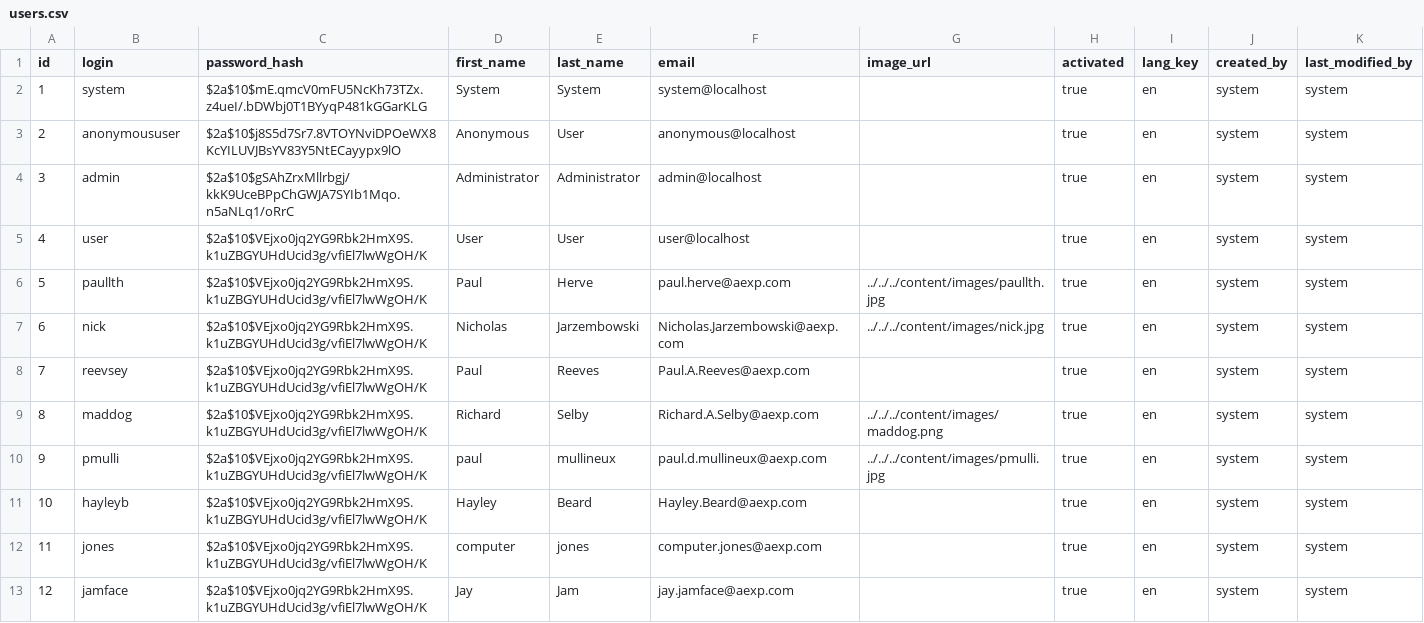
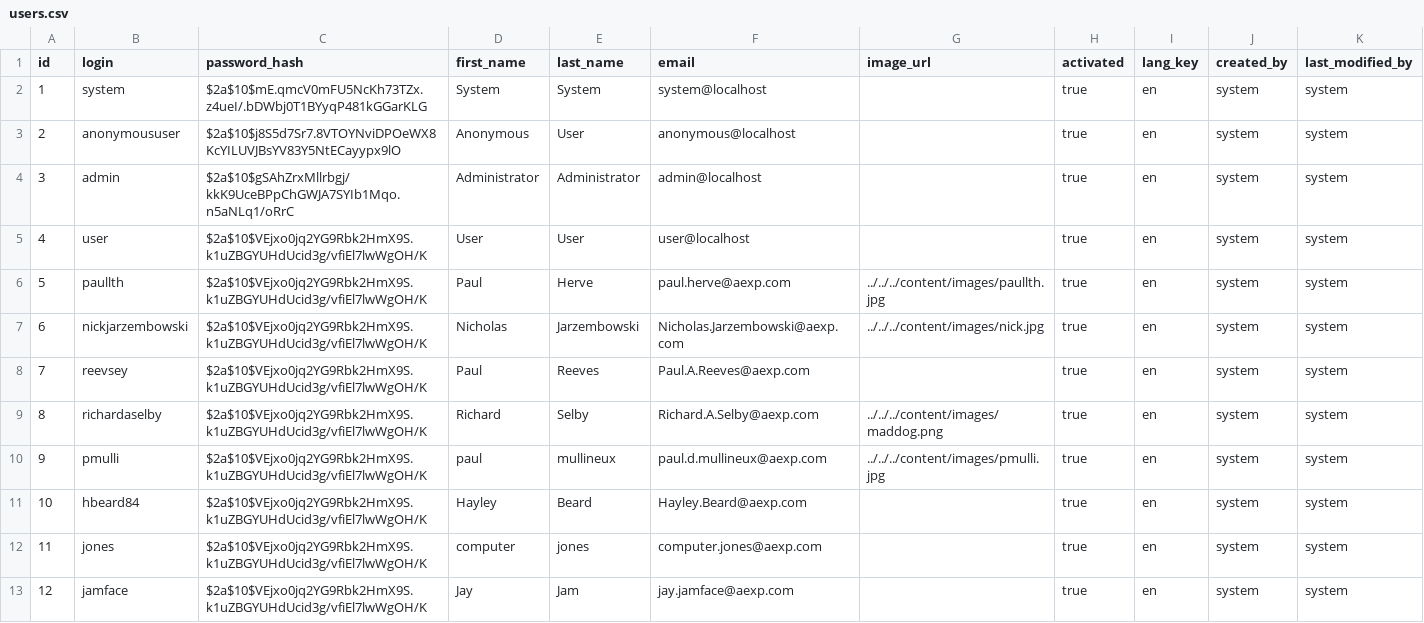
Before and after one commit to coqe/bluesource, a CSV file: src/main/resources/config/liquibase/users.csv, drawn as a sheet.

```diff
--- a/src/main/resources/config/liquibase/users.csv
+++ b/src/main/resources/config/liquibase/users.csv
@@ -6,7 +6,7 @@ id;login;password_hash;first_name;last_name;email;image_url;activated;lang_key;c
 5;paullth;$2a$10$VEjxo0jq2YG9Rbk2HmX9S.k1uZBGYUHdUcid3g/vfiEl7lwWgOH/K;Paul;Herve;paul.herve@aexp.com;../../../content/images/paullth.jpg;true;en;system;system
-6;nick;$2a$10$VEjxo0jq2YG9Rbk2HmX9S.k1uZBGYUHdUcid3g/vfiEl7lwWgOH/K;Nicholas;Jarzembowski;Nicholas.Jarzembowski@aexp.com;../../../content/images/nick.jpg;true;en;system;system
+6;nickjarzembowski;$2a$10$VEjxo0jq2YG9Rbk2HmX9S.k1uZBGYUHdUcid3g/vfiEl7lwWgOH/K;Nicholas;Jarzembowski;Nicholas.Jarzembowski@aexp.com;../../../content/images/nick.jpg;true;en;system;system
 7;reevsey;$2a$10$VEjxo0jq2YG9Rbk2HmX9S.k1uZBGYUHdUcid3g/vfiEl7lwWgOH/K;Paul;Reeves;Paul.A.Reeves@aexp.com;;true;en;system;system
-8;maddog;$2a$10$VEjxo0jq2YG9Rbk2HmX9S.k1uZBGYUHdUcid3g/vfiEl7lwWgOH/K;Richard;Selby;Richard.A.Selby@aexp.com;../../../content/images/maddog.png;true;en;system;system
+8;richardaselby;$2a$10$VEjxo0jq2YG9Rbk2HmX9S.k1uZBGYUHdUcid3g/vfiEl7lwWgOH/K;Richard;Selby;Richard.A.Selby@aexp.com;../../../content/images/maddog.png;true;en;system;system
 9;pmulli;$2a$10$VEjxo0jq2YG9Rbk2HmX9S.k1uZBGYUHdUcid3g/vfiEl7lwWgOH/K;paul;mullineux;paul.d.mullineux@aexp.com;../../../content/images/pmulli.jpg;true;en;system;system
-10;hayleyb;$2a$10$VEjxo0jq2YG9Rbk2HmX9S.k1uZBGYUHdUcid3g/vfiEl7lwWgOH/K;Hayley;Beard;Hayley.Beard@aexp.com;;true;en;system;system
+10;hbeard84;$2a$10$VEjxo0jq2YG9Rbk2HmX9S.k1uZBGYUHdUcid3g/vfiEl7lwWgOH/K;Hayley;Beard;Hayley.Beard@aexp.com;;true;en;system;system
 11;jones;$2a$10$VEjxo0jq2YG9Rbk2HmX9S.k1uZBGYUHdUcid3g/vfiEl7lwWgOH/K;computer;jones;computer.jones@aexp.com;;true;en;system;system
```
Also changed, not shown: src/main/resources/config/liquibase/keywords.csv, src/main/resources/config/liquibase/projects.csv, 2 other files.
